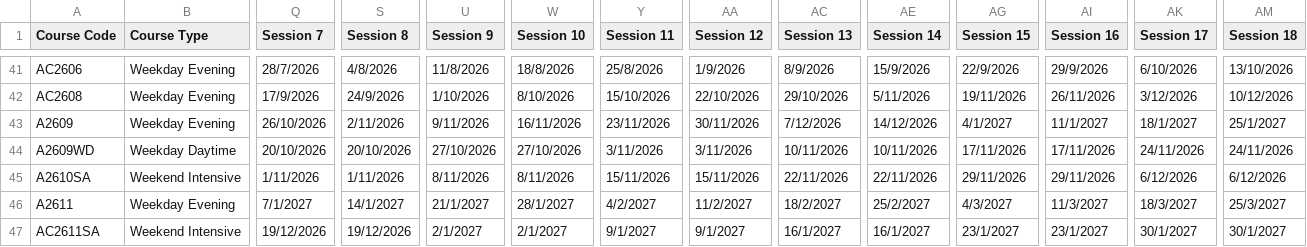
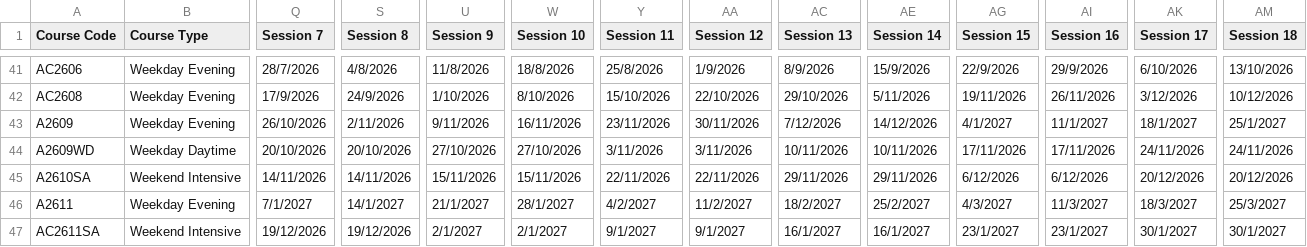
Before and after one commit to AWSEC-HK/make-up-class-finder, a CSV file: courses.csv, drawn as a sheet; only a part is shown, gaps mark what is left out; the diff names each change by its address in the sheet, - before the commit and + after, or states it on an @@ line.

Commit message:
Add files via upload

```diff
--- a/courses.csv
+++ b/courses.csv
-Q45 (Session 7): 1/11/2026
+Q45 (Session 7): 14/11/2026
-S45 (Session 8): 1/11/2026
+S45 (Session 8): 14/11/2026
-U45 (Session 9): 8/11/2026
+U45 (Session 9): 15/11/2026
-W45 (Session 10): 8/11/2026
+W45 (Session 10): 15/11/2026
-Y45 (Session 11): 15/11/2026
+Y45 (Session 11): 22/11/2026
-AA45 (Session 12): 15/11/2026
+AA45 (Session 12): 22/11/2026
-AC45 (Session 13): 22/11/2026
+AC45 (Session 13): 29/11/2026
-AE45 (Session 14): 22/11/2026
+AE45 (Session 14): 29/11/2026
-AG45 (Session 15): 29/11/2026
+AG45 (Session 15): 6/12/2026
-AI45 (Session 16): 29/11/2026
+AI45 (Session 16): 6/12/2026
-AK45 (Session 17): 6/12/2026
+AK45 (Session 17): 20/12/2026
-AM45 (Session 18): 6/12/2026
+AM45 (Session 18): 20/12/2026
```
